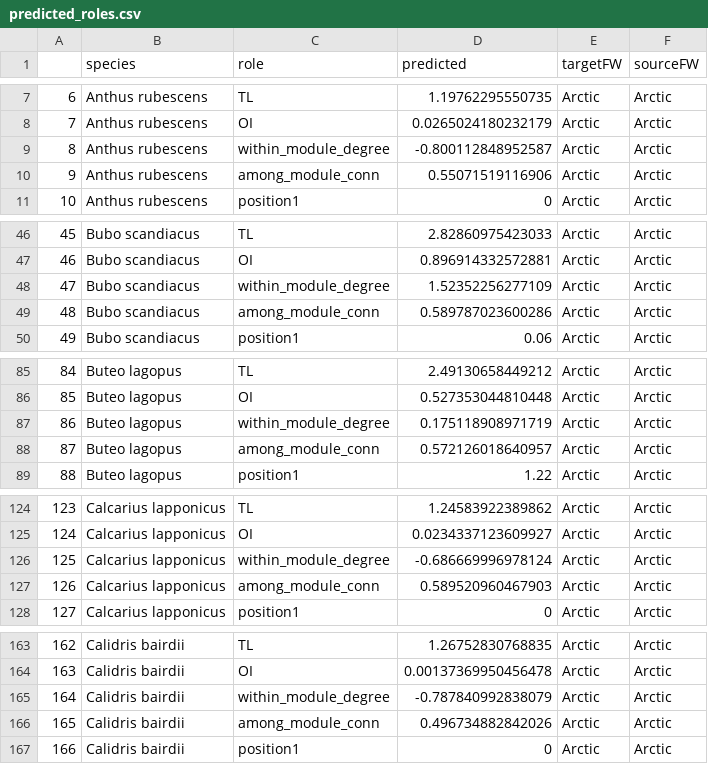
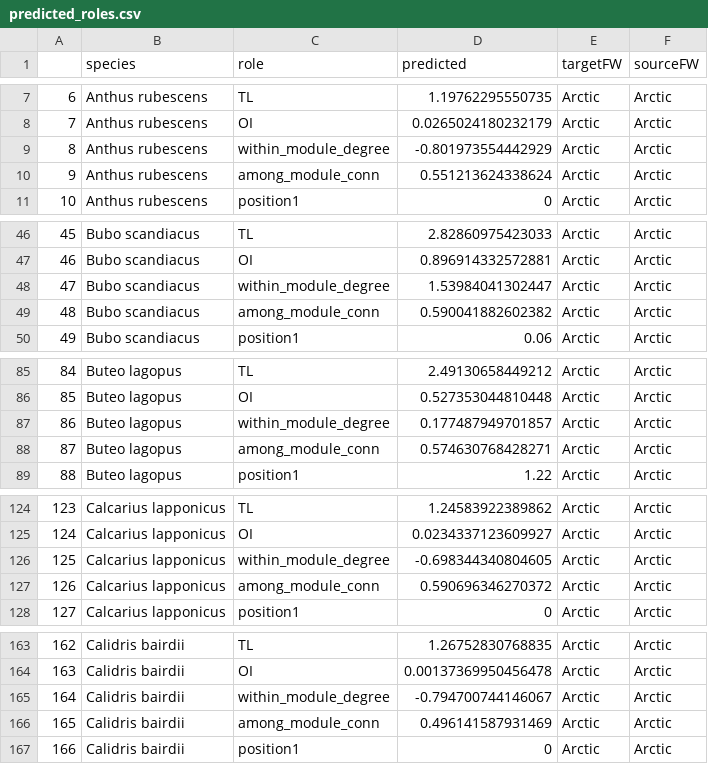
Before and after one commit to MJousse/Chapt-NicheSpace, a CSV file: data/checkpoints/predicted_roles.csv, drawn as a sheet; only a part is shown, gaps mark what is left out; the diff covers the shown part only.

Commit message:
update trophic role code

```diff
--- a/data/checkpoints/predicted_roles.csv
+++ b/data/checkpoints/predicted_roles.csv
@@ -8,4 +8,4 @@
 "7","Anthus rubescens","OI",0.0265024180232179,"Arctic","Arctic"
-"8","Anthus rubescens","within_module_degree",-0.800112848952587,"Arctic","Arctic"
-"9","Anthus rubescens","among_module_conn",0.55071519116906,"Arctic","Arctic"
+"8","Anthus rubescens","within_module_degree",-0.801973554442929,"Arctic","Arctic"
+"9","Anthus rubescens","among_module_conn",0.551213624338624,"Arctic","Arctic"
 "10","Anthus rubescens","position1",0,"Arctic","Arctic"
@@ -47,4 +47,4 @@
 "46","Bubo scandiacus","OI",0.896914332572881,"Arctic","Arctic"
-"47","Bubo scandiacus","within_module_degree",1.52352256277109,"Arctic","Arctic"
-"48","Bubo scandiacus","among_module_conn",0.589787023600286,"Arctic","Arctic"
+"47","Bubo scandiacus","within_module_degree",1.53984041302447,"Arctic","Arctic"
+"48","Bubo scandiacus","among_module_conn",0.590041882602382,"Arctic","Arctic"
 "49","Bubo scandiacus","position1",0.06,"Arctic","Arctic"
@@ -86,4 +86,4 @@
 "85","Buteo lagopus","OI",0.527353044810448,"Arctic","Arctic"
-"86","Buteo lagopus","within_module_degree",0.175118908971719,"Arctic","Arctic"
-"87","Buteo lagopus","among_module_conn",0.572126018640957,"Arctic","Arctic"
+"86","Buteo lagopus","within_module_degree",0.177487949701857,"Arctic","Arctic"
+"87","Buteo lagopus","among_module_conn",0.574630768428271,"Arctic","Arctic"
 "88","Buteo lagopus","position1",1.22,"Arctic","Arctic"
@@ -125,4 +125,4 @@
 "124","Calcarius lapponicus","OI",0.0234337123609927,"Arctic","Arctic"
-"125","Calcarius lapponicus","within_module_degree",-0.686669996978124,"Arctic","Arctic"
-"126","Calcarius lapponicus","among_module_conn",0.589520960467903,"Arctic","Arctic"
+"125","Calcarius lapponicus","within_module_degree",-0.698344340804605,"Arctic","Arctic"
+"126","Calcarius lapponicus","among_module_conn",0.590696346270372,"Arctic","Arctic"
 "127","Calcarius lapponicus","position1",0,"Arctic","Arctic"
@@ -164,4 +164,4 @@
 "163","Calidris bairdii","OI",0.00137369950456478,"Arctic","Arctic"
-"164","Calidris bairdii","within_module_degree",-0.787840992838079,"Arctic","Arctic"
-"165","Calidris bairdii","among_module_conn",0.496734882842026,"Arctic","Arctic"
+"164","Calidris bairdii","within_module_degree",-0.794700744146067,"Arctic","Arctic"
+"165","Calidris bairdii","among_module_conn",0.496141587931469,"Arctic","Arctic"
 "166","Calidris bairdii","position1",0,"Arctic","Arctic"
```
Also changed, not shown: 32 edited cells elsewhere in this file, 1 other file.
